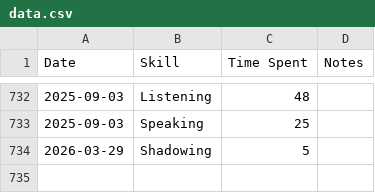
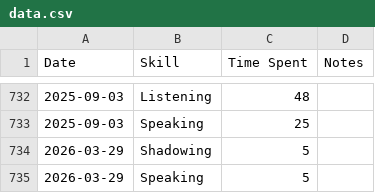
Before and after one commit to sannflux/english-tracker, a CSV file: data.csv, drawn as a sheet; only a part is shown, gaps mark what is left out; the diff names each change by its address in the sheet, - before the commit and + after, or states it on an @@ line.

Commit message:
Sync Elite Tracker

```diff
--- a/data.csv
+++ b/data.csv
+row 735: 2026-03-29 | Speaking | 5
```
